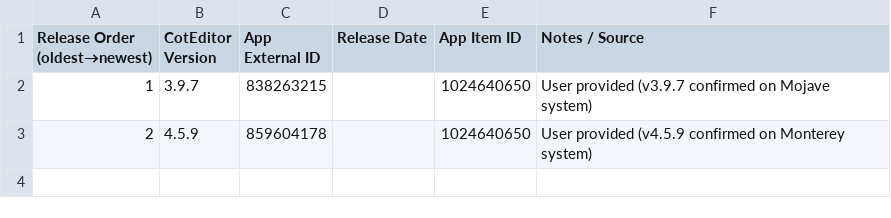
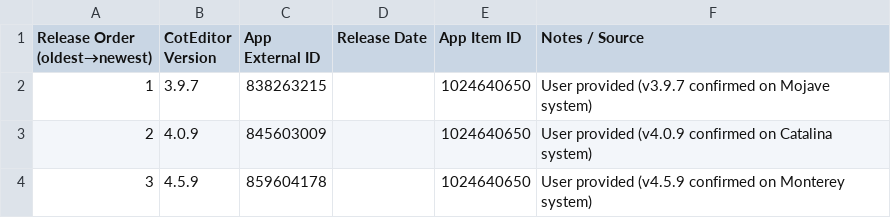
Before and after one commit to handyandy87/Pro-Apps-App-External-IDs, a CSV file: CotEditor.csv, drawn as a sheet.

```diff
--- a/CotEditor.csv
+++ b/CotEditor.csv
@@ -2,2 +2,3 @@ Release Order (oldest→newest),CotEditor Version,App External ID,Release Date,A
 1,3.9.7,838263215,,1024640650,User provided (v3.9.7 confirmed on Mojave system)
-2,4.5.9,859604178,,1024640650,User provided (v4.5.9 confirmed on Monterey system)
+2,4.0.9,845603009,,1024640650,User provided (v4.0.9 confirmed on Catalina system)
+3,4.5.9,859604178,,1024640650,User provided (v4.5.9 confirmed on Monterey system)
```
Also changed, not shown: GarageBand.csv, Pixelmator_Pro.csv, 2 other files.
